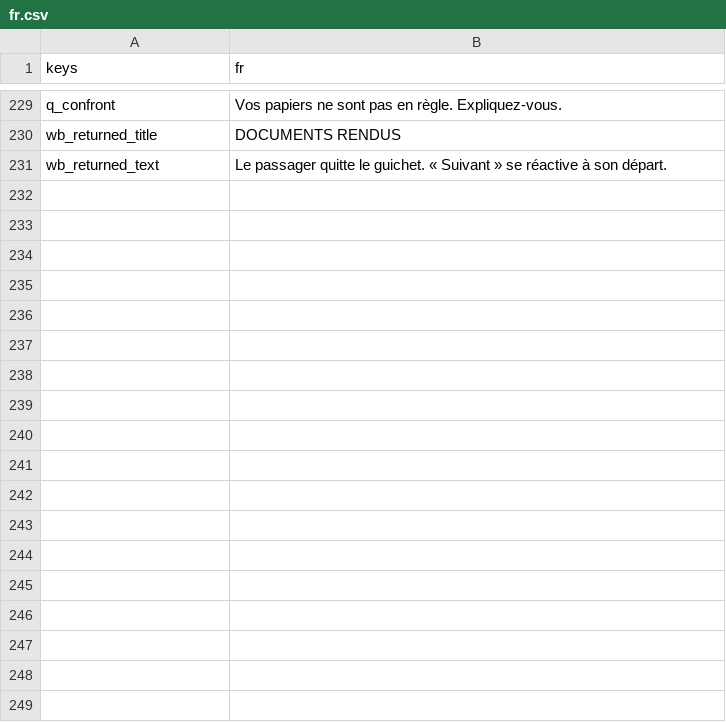
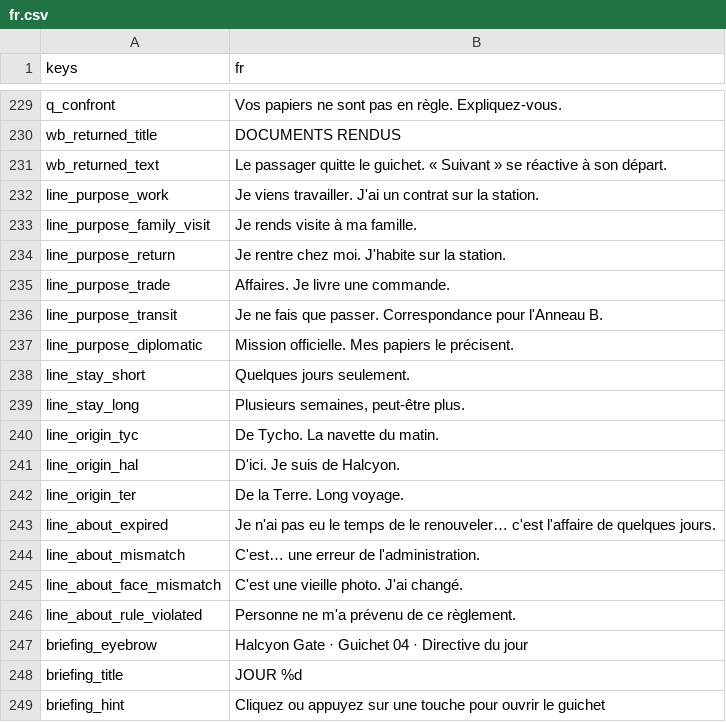
Before and after one commit to fs0ciety7000/clearance, a CSV file: data/i18n/fr.csv, drawn as a sheet; only a part is shown, gaps mark what is left out.

```diff
--- a/data/i18n/fr.csv
+++ b/data/i18n/fr.csv
@@ -232 +232,19 @@ wb_returned_title,DOCUMENTS RENDUS
 wb_returned_text,Le passager quitte le guichet. « Suivant » se réactive à son départ.
+line_purpose_work,Je viens travailler. J'ai un contrat sur la station.
+line_purpose_family_visit,Je rends visite à ma famille.
+line_purpose_return,Je rentre chez moi. J'habite sur la station.
+line_purpose_trade,Affaires. Je livre une commande.
+line_purpose_transit,Je ne fais que passer. Correspondance pour l'Anneau B.
+line_purpose_diplomatic,Mission officielle. Mes papiers le précisent.
+line_stay_short,Quelques jours seulement.
+line_stay_long,"Plusieurs semaines, peut-être plus."
+line_origin_tyc,De Tycho. La navette du matin.
+line_origin_hal,D'ici. Je suis de Halcyon.
+line_origin_ter,De la Terre. Long voyage.
+line_about_expired,Je n'ai pas eu le temps de le renouveler… c'est l'affaire de quelques jours.
+line_about_mismatch,C'est… une erreur de l'administration.
+line_about_face_mismatch,C'est une vieille photo. J'ai changé.
+line_about_rule_violated,Personne ne m'a prévenu de ce règlement.
+briefing_eyebrow,Halcyon Gate · Guichet 04 · Directive du jour
+briefing_title,JOUR %d
+briefing_hint,Cliquez ou appuyez sur une touche pour ouvrir le guichet
```
Also changed, not shown: 15 other files.
